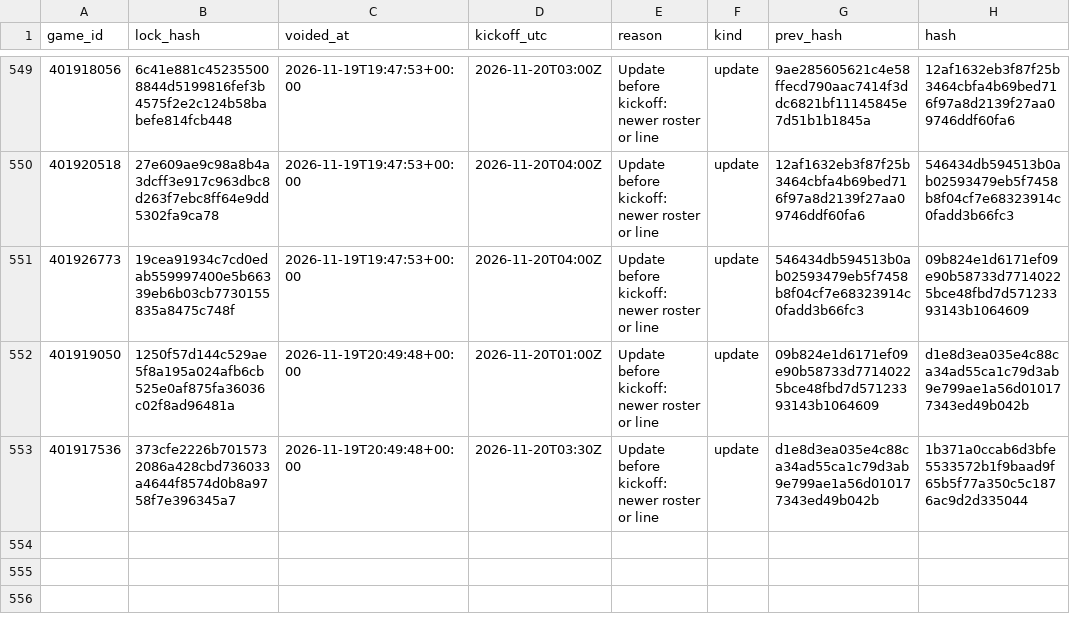
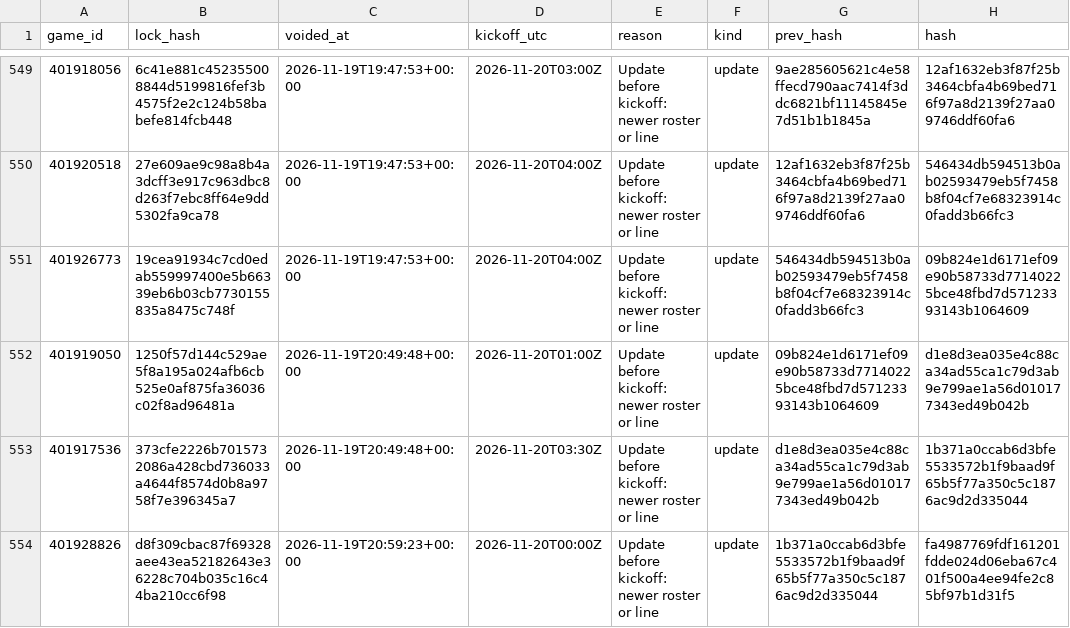
Before and after one commit to Seed808/theesness-data, a CSV file: model/ledger/cbb_locks_voids.csv, drawn as a sheet; only a part is shown, gaps mark what is left out.

```diff
--- a/model/ledger/cbb_locks_voids.csv
+++ b/model/ledger/cbb_locks_voids.csv
@@ -553 +553,2 @@ game_id,lock_hash,voided_at,kickoff_utc,reason,kind,prev_hash,hash
 401917536,373cfe2226b7015732086a428cbd736033a4644f8574d0b8a9758f7e396345a7,2026-11-19T20:49:48+00:00,2026-11-20T03:30Z,Update before kickoff: newer roster or line,update,d1e8d3ea035e4c88ca34ad55ca1c79d3ab9e799ae1a56d010177343ed49b042b,1b371a0ccab6d3bfe5533572b1f9baad9f65b5f77a350c5c1876ac9d2d335044
+401928826,d8f309cbac87f69328aee43ea52182643e36228c704b035c16c44ba210cc6f98,2026-11-19T20:59:23+00:00,2026-11-20T00:00Z,Update before kickoff: newer roster or line,update,1b371a0ccab6d3bfe5533572b1f9baad9f65b5f77a350c5c1876ac9d2d335044,fa4987769fdf161201fdde024d06eba67c401f500a4ee94fe2c85bf97b1d31f5
```
Also changed, not shown: model/ledger/cbb_locks.csv, model/ledger/totals_cbb.csv, 22 other files.
